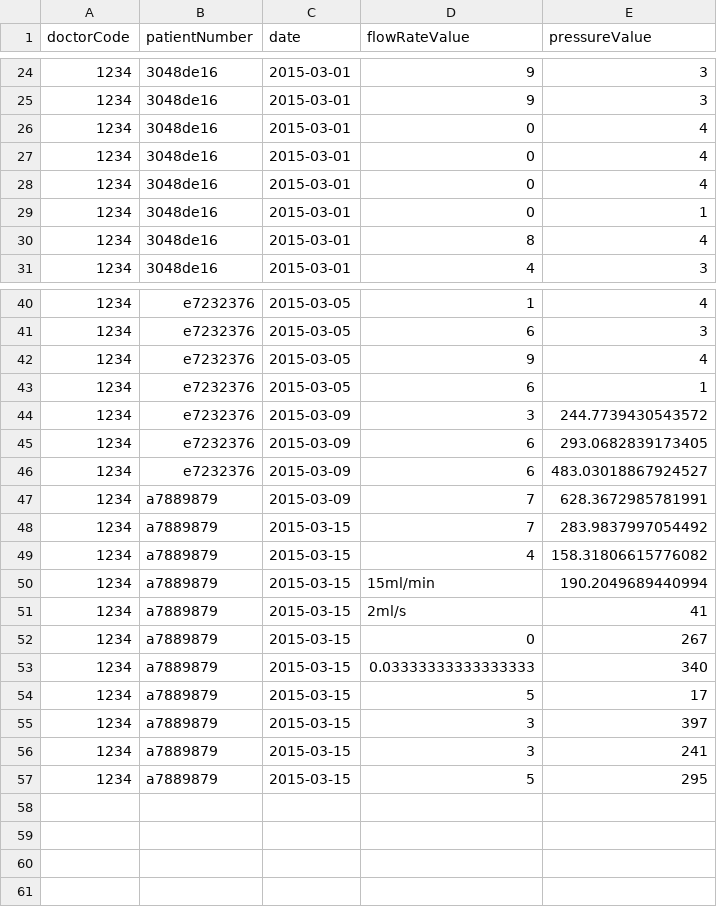
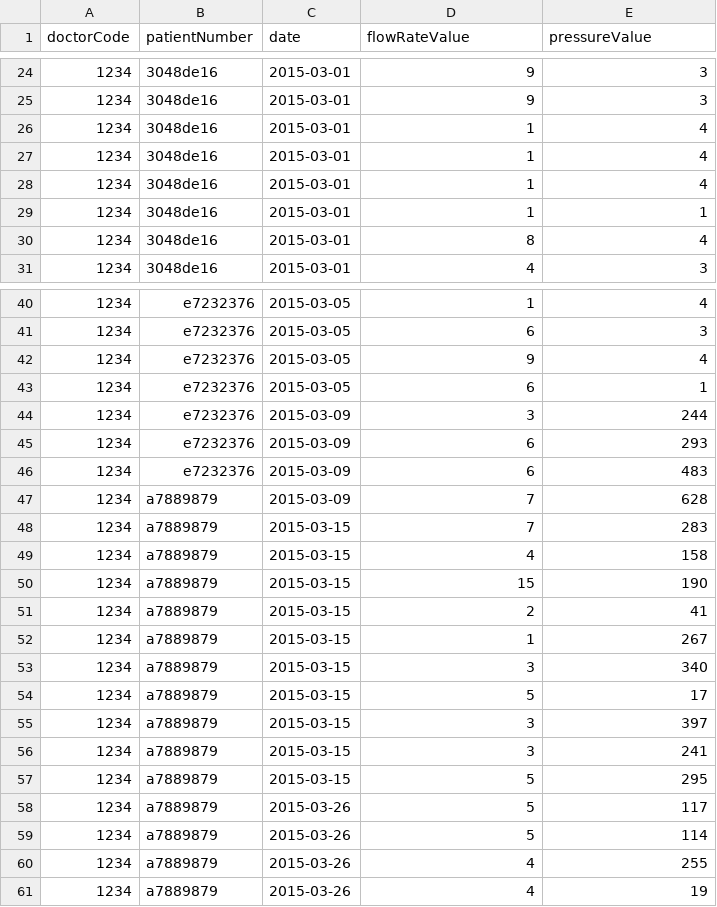
Before and after one commit to kms123/VAPMONPY, a CSV file: 1234/data.csv, drawn as a sheet; only a part is shown, gaps mark what is left out; the diff covers the shown part only.

```diff
--- a/1234/data.csv
+++ b/1234/data.csv
@@ -25,6 +25,6 @@ doctorCode,patientNumber,date,flowRateValue,pressureValue
 1234,3048de16,2015-03-01,9,3
-1234,3048de16,2015-03-01,0,4
-1234,3048de16,2015-03-01,0,4
-1234,3048de16,2015-03-01,0,4
-1234,3048de16,2015-03-01,0,1
+1234,3048de16,2015-03-01,1,4
+1234,3048de16,2015-03-01,1,4
+1234,3048de16,2015-03-01,1,4
+1234,3048de16,2015-03-01,1,1
 1234,3048de16,2015-03-01,8,4
@@ -43,12 +43,12 @@ doctorCode,patientNumber,date,flowRateValue,pressureValue
 1234,e7232376,2015-03-05,6,1
-1234,e7232376,2015-03-09,3,244.7739430543572
-1234,e7232376,2015-03-09,6,293.0682839173405
-1234,e7232376,2015-03-09,6,483.03018867924527
-1234,a7889879,2015-03-09,7,628.3672985781991
-1234,a7889879,2015-03-15,7,283.9837997054492
-1234,a7889879,2015-03-15,4,158.31806615776082
-1234,a7889879,2015-03-15,15ml/min,190.2049689440994
-1234,a7889879,2015-03-15,2ml/s,41
-1234,a7889879,2015-03-15,0,267
-1234,a7889879,2015-03-15,0.03333333333333333,340
+1234,e7232376,2015-03-09,3,244
+1234,e7232376,2015-03-09,6,293
+1234,e7232376,2015-03-09,6,483
+1234,a7889879,2015-03-09,7,628
+1234,a7889879,2015-03-15,7,283
+1234,a7889879,2015-03-15,4,158
+1234,a7889879,2015-03-15,15,190
+1234,a7889879,2015-03-15,2,41
+1234,a7889879,2015-03-15,1,267
+1234,a7889879,2015-03-15,3,340
 1234,a7889879,2015-03-15,5,17
@@ -57 +57,5 @@ doctorCode,patientNumber,date,flowRateValue,pressureValue
 1234,a7889879,2015-03-15,5,295
+1234,a7889879,2015-03-26,5,117
+1234,a7889879,2015-03-26,5,114
+1234,a7889879,2015-03-26,4,255
+1234,a7889879,2015-03-26,4,19
```
Also changed, not shown: 21 edited cells elsewhere in this file, 4 other files.
